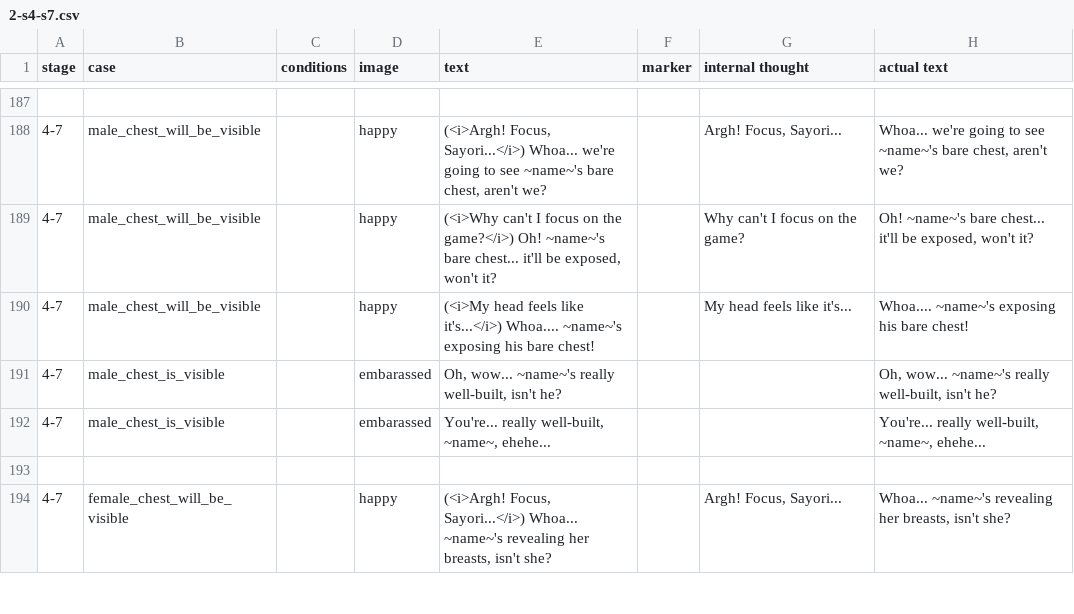
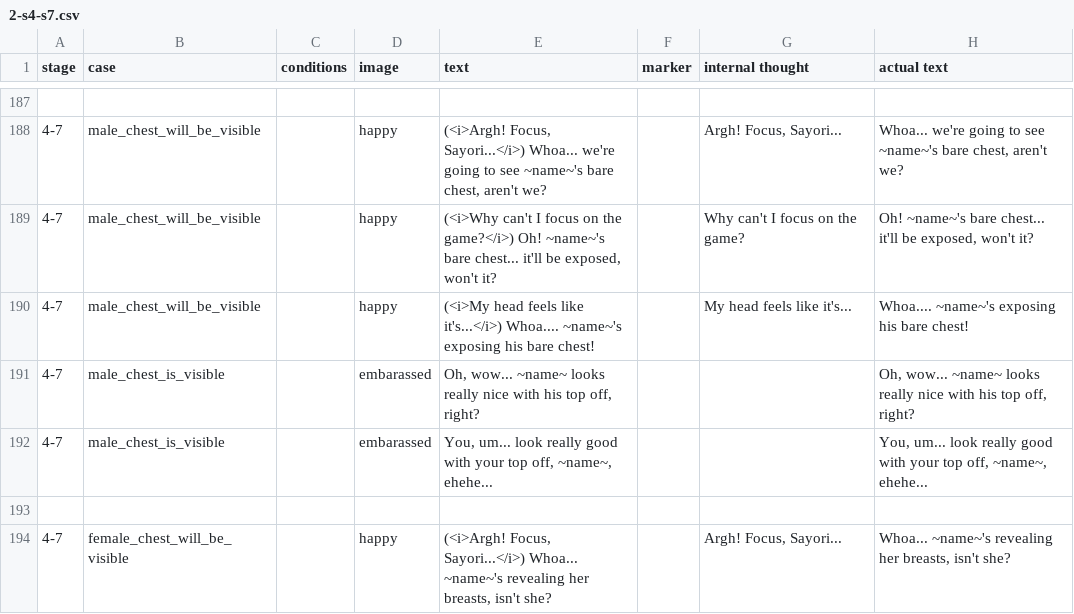
Before and after one commit to mechaman111/spnati, a CSV file: opponents/sayori/csvs/2-s4-s7.csv, drawn as a sheet; only a part is shown, gaps mark what is left out.

```diff
--- a/opponents/sayori/csvs/2-s4-s7.csv
+++ b/opponents/sayori/csvs/2-s4-s7.csv
@@ -190,4 +190,4 @@ stage,case,conditions,image,text,marker,internal thought,actual text
 4-7,male_chest_will_be_visible,,happy,(<i>My head feels like it's...</i>) Whoa.... ~name~'s exposing his bare chest!,,My head feels like it's...,Whoa.... ~name~'s exposing his bare chest!
-4-7,male_chest_is_visible,,embarassed,"Oh, wow... ~name~'s really well-built, isn't he?",,,"Oh, wow... ~name~'s really well-built, isn't he?"
-4-7,male_chest_is_visible,,embarassed,"You're... really well-built, ~name~, ehehe...",,,"You're... really well-built, ~name~, ehehe..."
+4-7,male_chest_is_visible,,embarassed,"Oh, wow... ~name~ looks really nice with his top off, right?",,,"Oh, wow... ~name~ looks really nice with his top off, right?"
+4-7,male_chest_is_visible,,embarassed,"You, um... look really good with your top off, ~name~, ehehe...",,,"You, um... look really good with your top off, ~name~, ehehe..."
 
```
Also changed, not shown: opponents/sayori/csvs/0-meta.csv, opponents/sayori/csvs/1-s0-s3.csv, 7 other files.
